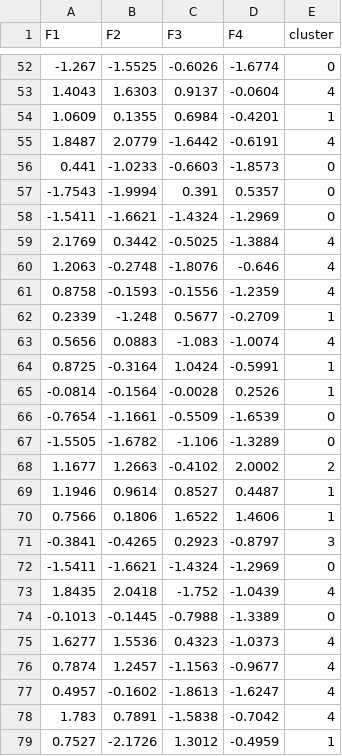
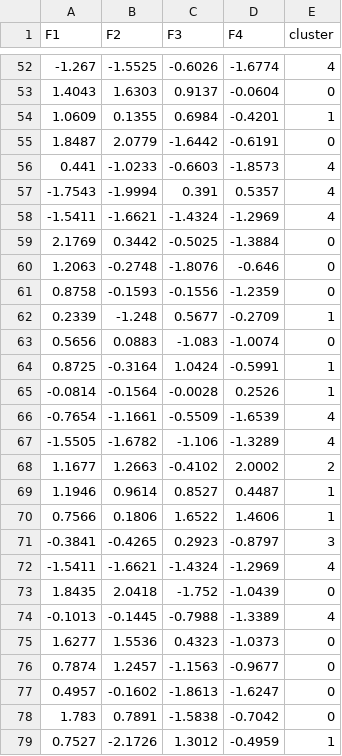
Before and after one commit to Right-XOY/zhejiang-statistic-202609, a CSV file: data/q3_cluster/cluster_result.csv, drawn as a sheet; only a part is shown, gaps mark what is left out; the diff covers the shown part only.

```diff
--- a/data/q3_cluster/cluster_result.csv
+++ b/data/q3_cluster/cluster_result.csv
@@ -52,17 +52,17 @@
--1.267,-1.5525,-0.6026,-1.6774,0
-1.4043,1.6303,0.9137,-0.0604,4
+-1.267,-1.5525,-0.6026,-1.6774,4
+1.4043,1.6303,0.9137,-0.0604,0
 1.0609,0.1355,0.6984,-0.4201,1
-1.8487,2.0779,-1.6442,-0.6191,4
-0.441,-1.0233,-0.6603,-1.8573,0
--1.7543,-1.9994,0.391,0.5357,0
--1.5411,-1.6621,-1.4324,-1.2969,0
-2.1769,0.3442,-0.5025,-1.3884,4
-1.2063,-0.2748,-1.8076,-0.646,4
-0.8758,-0.1593,-0.1556,-1.2359,4
+1.8487,2.0779,-1.6442,-0.6191,0
+0.441,-1.0233,-0.6603,-1.8573,4
+-1.7543,-1.9994,0.391,0.5357,4
+-1.5411,-1.6621,-1.4324,-1.2969,4
+2.1769,0.3442,-0.5025,-1.3884,0
+1.2063,-0.2748,-1.8076,-0.646,0
+0.8758,-0.1593,-0.1556,-1.2359,0
 0.2339,-1.248,0.5677,-0.2709,1
-0.5656,0.0883,-1.083,-1.0074,4
+0.5656,0.0883,-1.083,-1.0074,0
 0.8725,-0.3164,1.0424,-0.5991,1
 -0.0814,-0.1564,-0.0028,0.2526,1
--0.7654,-1.1661,-0.5509,-1.6539,0
--1.5505,-1.6782,-1.106,-1.3289,0
+-0.7654,-1.1661,-0.5509,-1.6539,4
+-1.5505,-1.6782,-1.106,-1.3289,4
 1.1677,1.2663,-0.4102,2.0002,2
@@ -71,9 +71,9 @@
 -0.3841,-0.4265,0.2923,-0.8797,3
--1.5411,-1.6621,-1.4324,-1.2969,0
-1.8435,2.0418,-1.752,-1.0439,4
--0.1013,-0.1445,-0.7988,-1.3389,0
-1.6277,1.5536,0.4323,-1.0373,4
-0.7874,1.2457,-1.1563,-0.9677,4
-0.4957,-0.1602,-1.8613,-1.6247,4
-1.783,0.7891,-1.5838,-0.7042,4
+-1.5411,-1.6621,-1.4324,-1.2969,4
+1.8435,2.0418,-1.752,-1.0439,0
+-0.1013,-0.1445,-0.7988,-1.3389,4
+1.6277,1.5536,0.4323,-1.0373,0
+0.7874,1.2457,-1.1563,-0.9677,0
+0.4957,-0.1602,-1.8613,-1.6247,0
+1.783,0.7891,-1.5838,-0.7042,0
 0.7527,-2.1726,1.3012,-0.4959,1
```
Also changed, not shown: 95 edited cells elsewhere in this file, data/q7_sem/params.csv, 40 other files.
